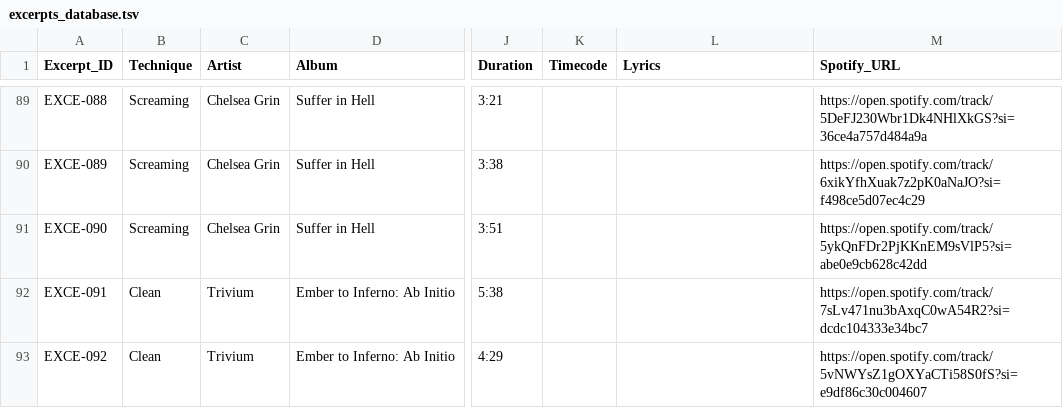
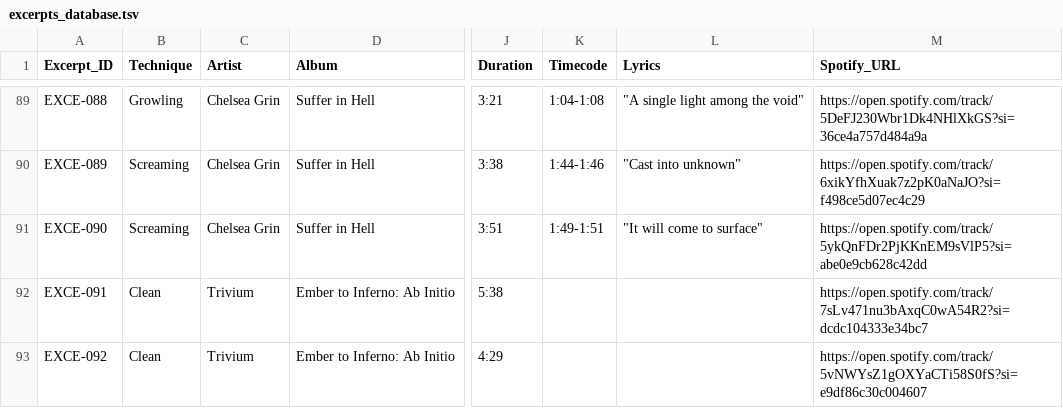
Before and after one commit to darrrgghh/Metal-Music, a TSV file: databases/excerpts/excerpts_database.tsv, drawn as a sheet; only a part is shown, gaps mark what is left out; the diff covers the shown part only; the diff names each change by its address in the sheet, - before the commit and + after, or states it on an @@ line.

```diff
--- a/databases/excerpts/excerpts_database.tsv
+++ b/databases/excerpts/excerpts_database.tsv
-B89 (Technique): Screaming
+B89 (Technique): Growling
-K89 (Timecode): (empty)
+K89 (Timecode): 1:04-1:08
-L89 (Lyrics): (empty)
+L89 (Lyrics): "A single light among the void"
-K90 (Timecode): (empty)
+K90 (Timecode): 1:44-1:46
-L90 (Lyrics): (empty)
+L90 (Lyrics): "Cast into unknown"
-K91 (Timecode): (empty)
+K91 (Timecode): 1:49-1:51
-L91 (Lyrics): (empty)
+L91 (Lyrics): "It will come to surface"
```
Also changed, not shown: 30 edited cells elsewhere in this file, 21 other files.
